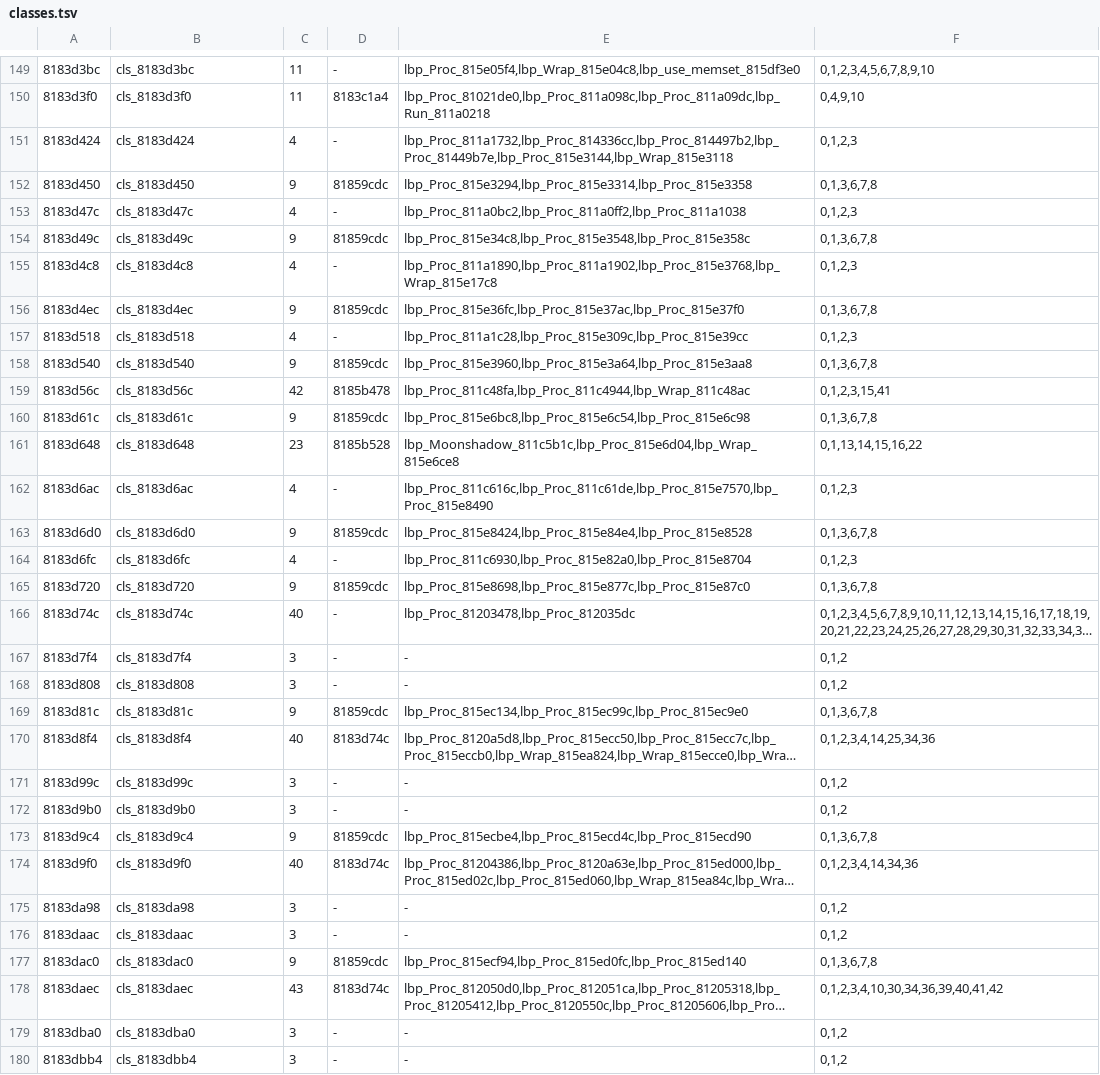
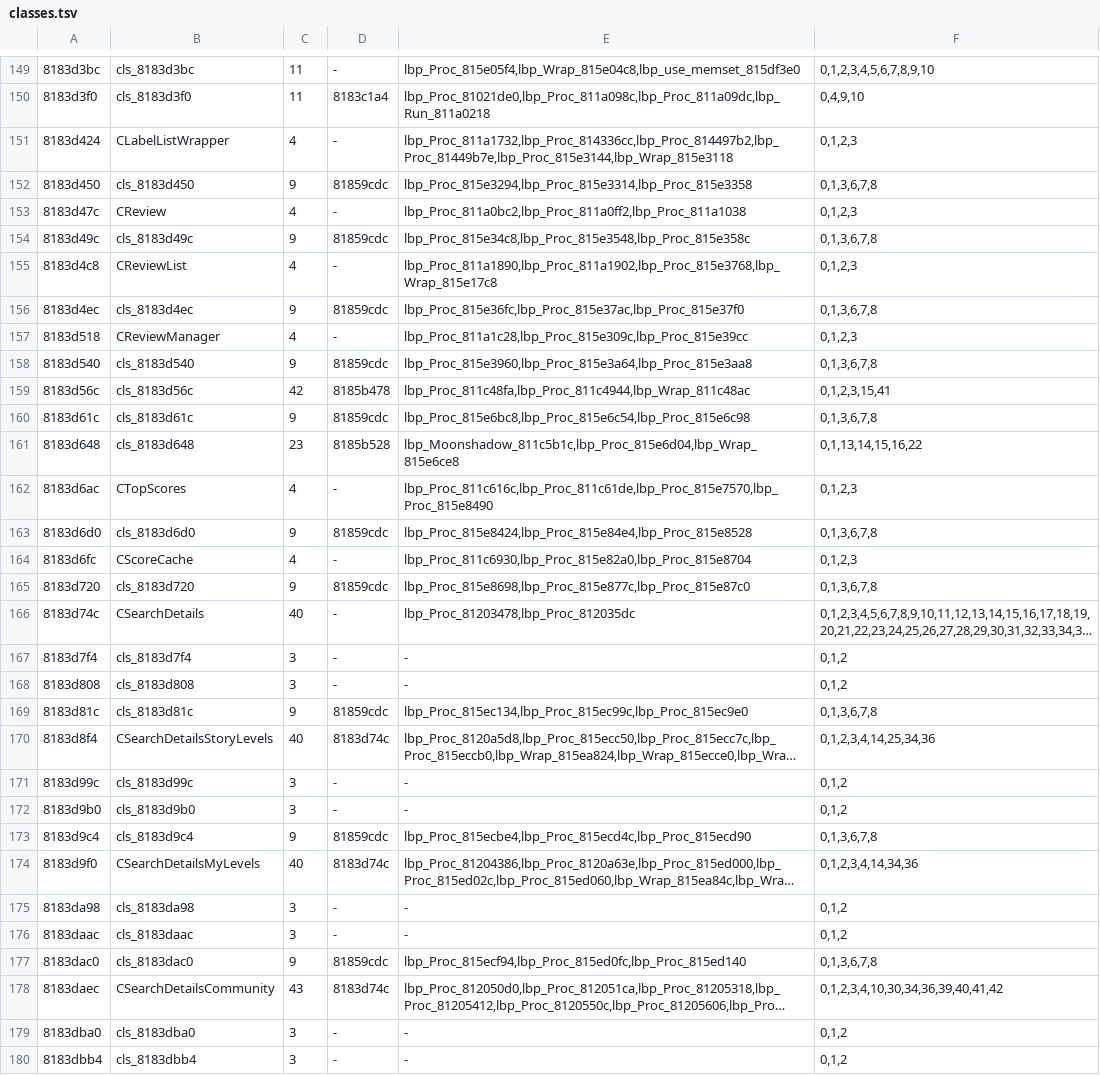
Before and after one commit to indieindie7/lbpvita-decomp, a TSV file: ghidra/classes.tsv, drawn as a sheet; only a part is shown, gaps mark what is left out; long unchanged cells end in …; the diff covers the shown part only; the diff names each change by its address in the sheet, - before the commit and + after, or states it on an @@ line.

```diff
--- a/ghidra/classes.tsv
+++ b/ghidra/classes.tsv
-B151: cls_8183d424
+B151: CLabelListWrapper
-B153: cls_8183d47c
+B153: CReview
-B155: cls_8183d4c8
+B155: CReviewList
-B157: cls_8183d518
+B157: CReviewManager
-B162: cls_8183d6ac
+B162: CTopScores
-B164: cls_8183d6fc
+B164: CScoreCache
-B166: cls_8183d74c
+B166: CSearchDetails
-B170: cls_8183d8f4
+B170: CSearchDetailsStoryLevels
-B174: cls_8183d9f0
+B174: CSearchDetailsMyLevels
-B178: cls_8183daec
+B178: CSearchDetailsCommunity
```
Also changed, not shown: 63 edited cells elsewhere in this file, 3 other files.
